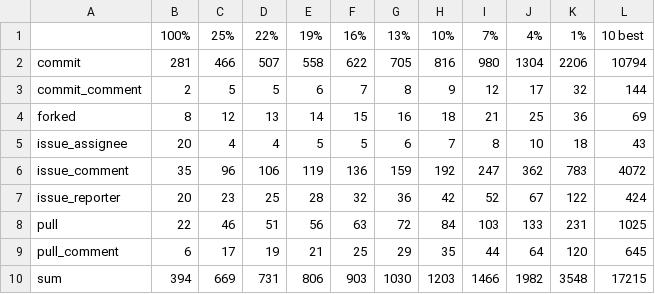
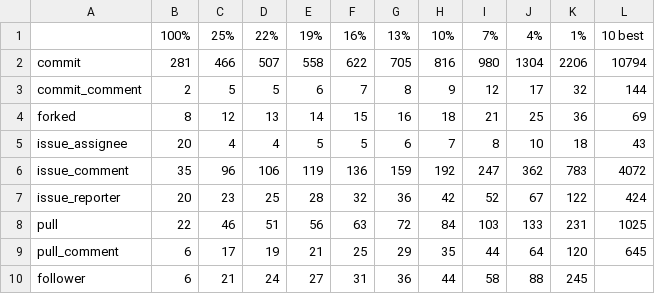
Before and after one commit to tbaraniecki/ghtorrent-analysis, a CSV file: question2_facts_amount_per_user.csv, drawn as a sheet.

```diff
--- a/question2_facts_amount_per_user.csv
+++ b/question2_facts_amount_per_user.csv
@@ -9,2 +9,2 @@ pull,22,46,51,56,63,72,84,103,133,231,1025
 pull_comment,6,17,19,21,25,29,35,44,64,120,645
-sum,394,669,731,806,903,1030,1203,1466,1982,3548,17215
+follower,6,21,24,27,31,36,44,58,88,245,,
```
Also changed, not shown: question1_facts_amount.csv, question1_facts_amount_per_project.csv, 3 other files.
